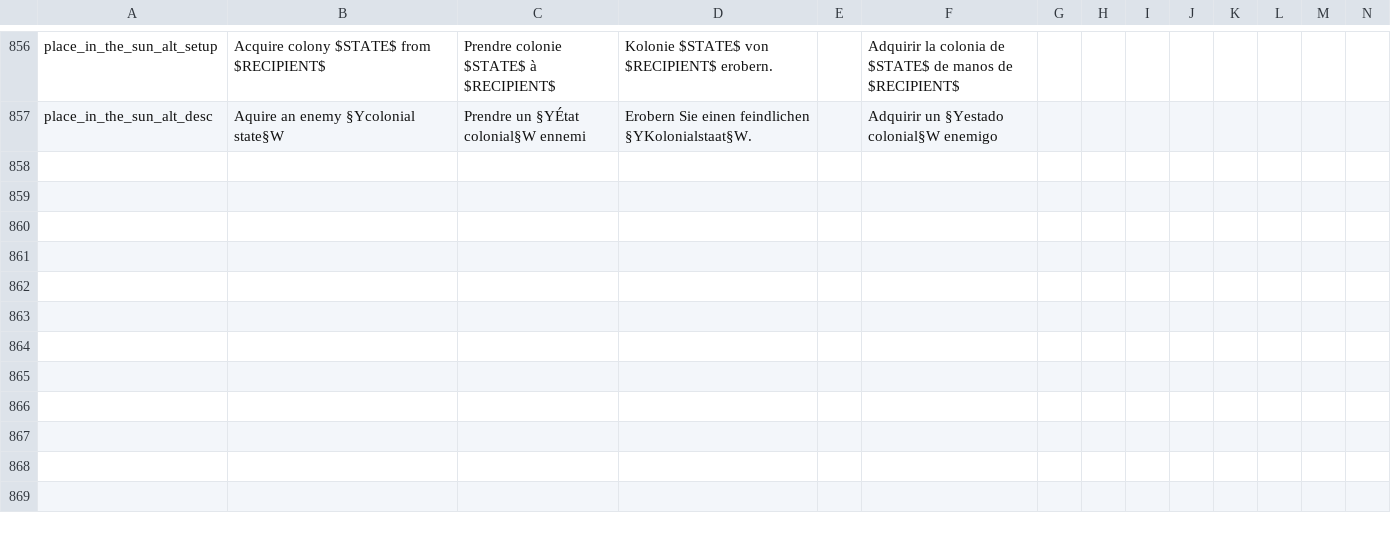
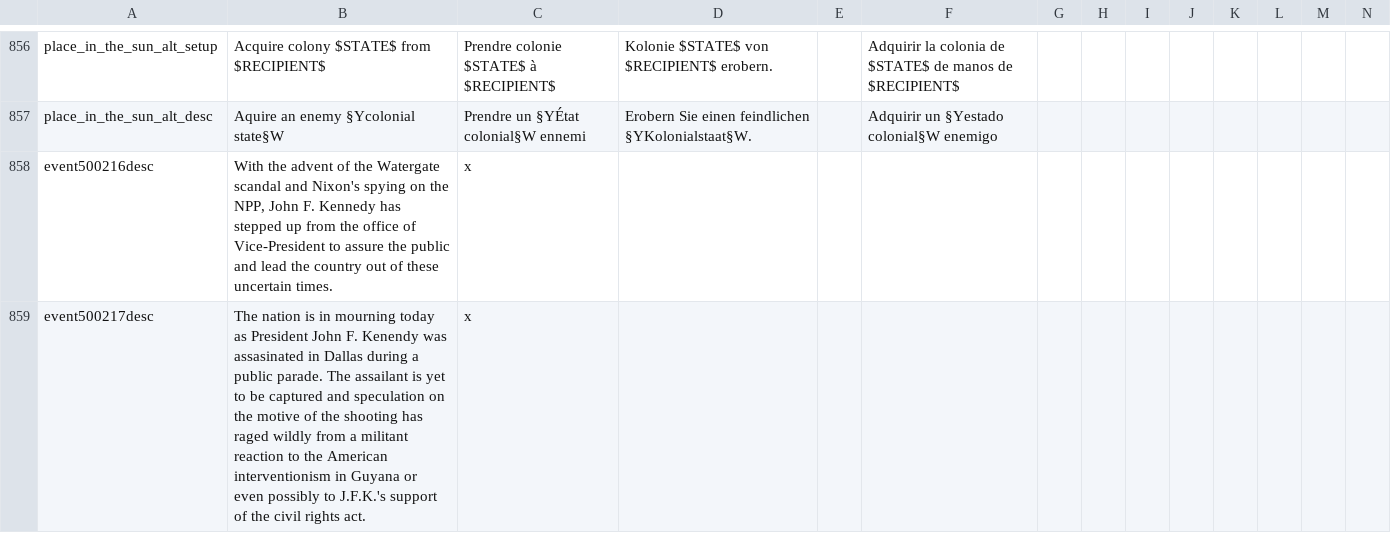
Before and after one commit to codingfan786/Vic2-TNO, a CSV file: TNO/localisation/tno.csv, drawn as a sheet; only a part is shown, gaps mark what is left out; rows hold the shown columns only; the diff names each change by its address in the sheet, - before the commit and + after, or states it on an @@ line.

```diff
--- a/TNO/localisation/tno.csv
+++ b/TNO/localisation/tno.csv
+row 858: event500216desc | With the advent of the Watergate scandal and Nixon's spying on the NPP, John F. Kennedy has stepped up from the office of Vice-President to assure the public and lead the country out of these uncertain times. | x
+row 859: event500217desc | The nation is in mourning today as President John F. Kenendy was assasinated in Dallas during a public parade. The assailant is yet to be captured and speculation on the motive of the shooting has raged wildly from a militant reaction to the American interventionism in Guyana or even possibly to J.F.K.'s support of the civil rights act. | x
```
Also changed, not shown: 27 other files.
